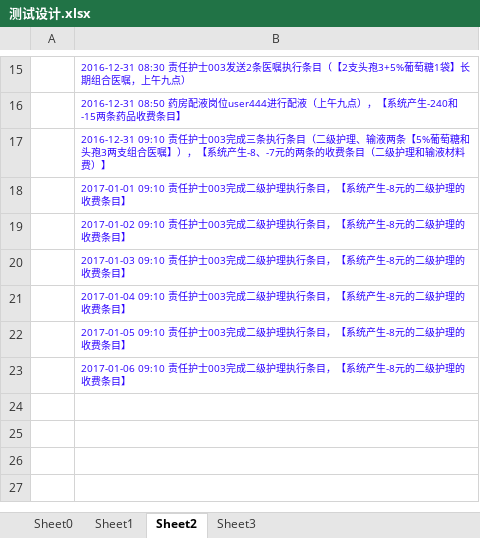
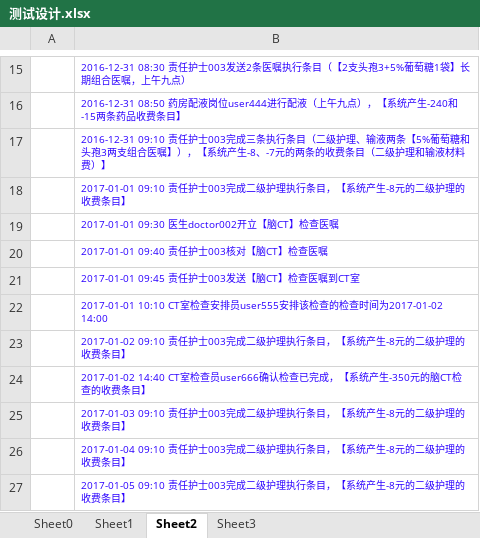
Before and after one commit to AppSecAI-TEST/hospital, an Excel workbook: doc/测试设计.xlsx, sheet Sheet2, drawn as a sheet; only a part is shown, gaps mark what is left out; the shorter side is filled out with more unchanged rows; values as stored, in another font and other column widths than the file's, no borders; the diff names each change by its address in the sheet, - before the commit and + after, or states it on an @@ line.

```diff
--- a/doc/测试设计.xlsx (sheet Sheet2)
+++ b/doc/测试设计.xlsx (sheet Sheet2)
+row 19:  | 2017-01-01 09:30 医生doctor002开立【脑CT】检查医嘱
+row 20:  | 2017-01-01 09:40 责任护士003核对【脑CT】检查医嘱
+row 21:  | 2017-01-01 09:45 责任护士003发送【脑CT】检查医嘱到CT室
+row 22:  | 2017-01-01 10:10 CT室检查安排员user555安排该检查的检查时间为2017-01-02 14:00
+row 24:  | 2017-01-02 14:40 CT室检查员user666确认检查已完成，【系统产生-350元的脑CT检查的收费条目】
```
Also changed, not shown: sheet Sheet0, 2 other files.
